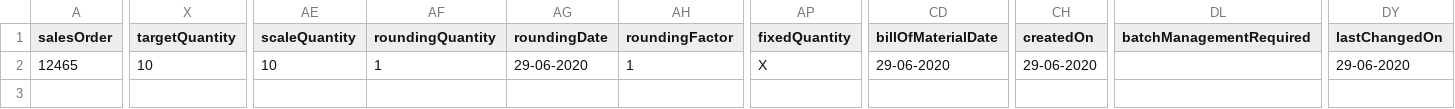
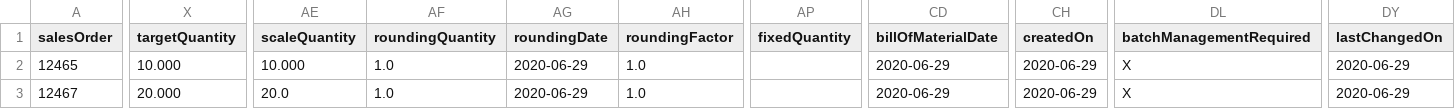
Before and after one commit to UST-Hyderabad/ust-buysell-cap-poc, a CSV file: db/data/ust.buysell.procurement-SalesOrderItem.csv, drawn as a sheet; only a part is shown, gaps mark what is left out; rows hold the shown columns only; the diff covers the shown part only; the diff names each change by its address in the sheet, - before the commit and + after, or states it on an @@ line.

```diff
--- a/db/data/ust.buysell.procurement-SalesOrderItem.csv
+++ b/db/data/ust.buysell.procurement-SalesOrderItem.csv
-X2 (targetQuantity): 10
+X2 (targetQuantity): 10.000
-AE2 (scaleQuantity): 10
+AE2 (scaleQuantity): 10.000
-AF2 (roundingQuantity): 1
+AF2 (roundingQuantity): 1.0
-AG2 (roundingDate): 29-06-2020
+AG2 (roundingDate): 2020-06-29
-AH2 (roundingFactor): 1
+AH2 (roundingFactor): 1.0
-AP2 (fixedQuantity): X
+AP2 (fixedQuantity): (empty)
-CD2 (billOfMaterialDate): 29-06-2020
+CD2 (billOfMaterialDate): 2020-06-29
-CH2 (createdOn): 29-06-2020
+CH2 (createdOn): 2020-06-29
-DL2 (batchManagementRequired): (empty)
+DL2 (batchManagementRequired): X
-DY2 (lastChangedOn): 29-06-2020
+DY2 (lastChangedOn): 2020-06-29
+row 3: 12467 | 20.000 | 20.0 | 1.0 | 2020-06-29 | 1.0 |  | 2020-06-29 | 2020-06-29 | X | 2020-06-29
```
Also changed, not shown: 1 edited cell elsewhere in this file, db/data/ust.buysell.procurement-PurchaseDocumentHeader.csv, db/data/ust.buysell.procurement-PurchaseOrderItem.csv, 5 other files.
